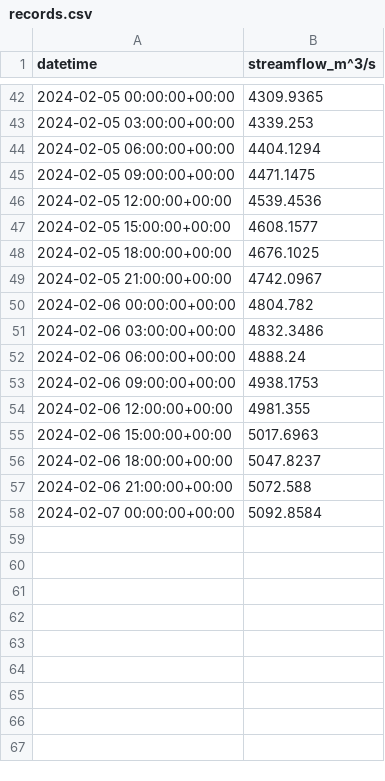
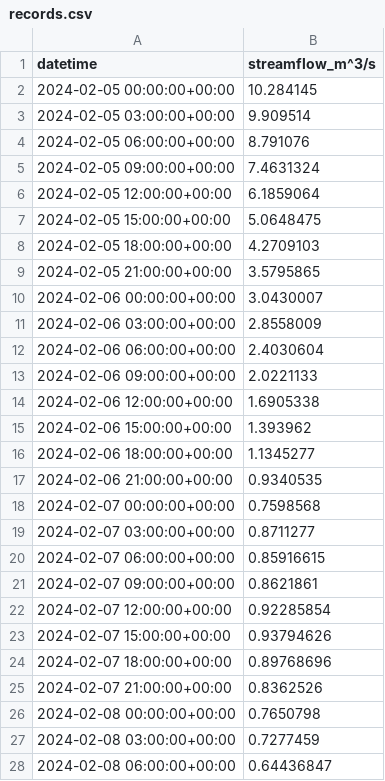
Before and after one commit to Aquaveo/tethysapp-geoglows_dashboard, a CSV file: tethysapp/geoglows_dashboard/workspaces/user_workspaces/admin/cache/records.csv, drawn as a sheet; only a part is shown, gaps mark what is left out; the diff covers the shown part only.

```diff
--- a/tethysapp/geoglows_dashboard/workspaces/user_workspaces/admin/cache/records.csv
+++ b/tethysapp/geoglows_dashboard/workspaces/user_workspaces/admin/cache/records.csv
@@ -42,17 +2,27 @@ datetime,streamflow_m^3/s
-2024-02-05 00:00:00+00:00,4309.9365
-2024-02-05 03:00:00+00:00,4339.253
-2024-02-05 06:00:00+00:00,4404.1294
-2024-02-05 09:00:00+00:00,4471.1475
-2024-02-05 12:00:00+00:00,4539.4536
-2024-02-05 15:00:00+00:00,4608.1577
-2024-02-05 18:00:00+00:00,4676.1025
-2024-02-05 21:00:00+00:00,4742.0967
-2024-02-06 00:00:00+00:00,4804.782
-2024-02-06 03:00:00+00:00,4832.3486
-2024-02-06 06:00:00+00:00,4888.24
-2024-02-06 09:00:00+00:00,4938.1753
-2024-02-06 12:00:00+00:00,4981.355
-2024-02-06 15:00:00+00:00,5017.6963
-2024-02-06 18:00:00+00:00,5047.8237
-2024-02-06 21:00:00+00:00,5072.588
-2024-02-07 00:00:00+00:00,5092.8584
+2024-02-05 00:00:00+00:00,10.284145
+2024-02-05 03:00:00+00:00,9.909514
+2024-02-05 06:00:00+00:00,8.791076
+2024-02-05 09:00:00+00:00,7.4631324
+2024-02-05 12:00:00+00:00,6.1859064
+2024-02-05 15:00:00+00:00,5.0648475
+2024-02-05 18:00:00+00:00,4.2709103
+2024-02-05 21:00:00+00:00,3.5795865
+2024-02-06 00:00:00+00:00,3.0430007
+2024-02-06 03:00:00+00:00,2.8558009
+2024-02-06 06:00:00+00:00,2.4030604
+2024-02-06 09:00:00+00:00,2.0221133
+2024-02-06 12:00:00+00:00,1.6905338
+2024-02-06 15:00:00+00:00,1.393962
+2024-02-06 18:00:00+00:00,1.1345277
+2024-02-06 21:00:00+00:00,0.9340535
+2024-02-07 00:00:00+00:00,0.7598568
+2024-02-07 03:00:00+00:00,0.8711277
+2024-02-07 06:00:00+00:00,0.85916615
+2024-02-07 09:00:00+00:00,0.8621861
+2024-02-07 12:00:00+00:00,0.92285854
+2024-02-07 15:00:00+00:00,0.93794626
+2024-02-07 18:00:00+00:00,0.89768696
+2024-02-07 21:00:00+00:00,0.8362526
+2024-02-08 00:00:00+00:00,0.7650798
+2024-02-08 03:00:00+00:00,0.7277459
+2024-02-08 06:00:00+00:00,0.64436847
```
Also changed, not shown: 30 added rows and 40 removed rows elsewhere in this file, tethysapp/geoglows_dashboard/workspaces/user_workspaces/admin/cache/ensembles.csv, tethysapp/geoglows_dashboard/workspaces/user_workspaces/admin/cache/stats.csv, 16 other files.
